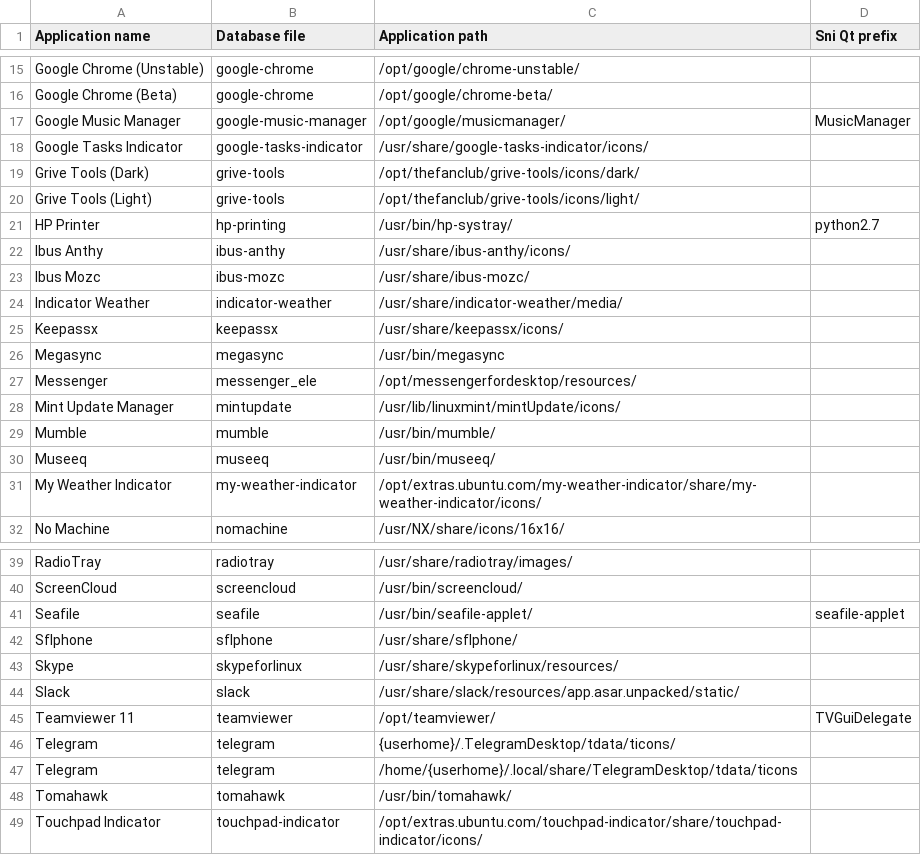
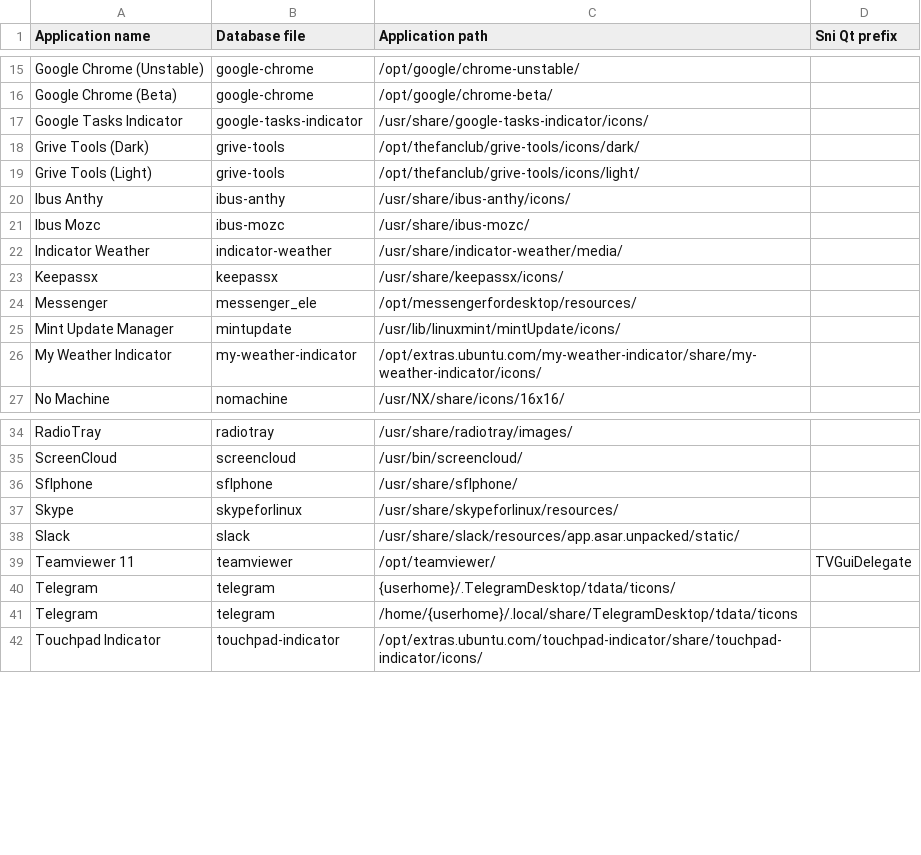
Before and after one commit to bilelmoussaoui/Hardcode-Tray, a CSV file: db.csv, drawn as a sheet; only a part is shown, gaps mark what is left out.

```diff
--- a/db.csv
+++ b/db.csv
@@ -16,3 +16,2 @@ Google Chrome (Unstable), google-chrome, /opt/google/chrome-unstable/,
 Google Chrome (Beta), google-chrome, /opt/google/chrome-beta/,
-Google Music Manager, google-music-manager, /opt/google/musicmanager/, MusicManager
 Google Tasks Indicator, google-tasks-indicator, /usr/share/google-tasks-indicator/icons/,
@@ -20,3 +19,2 @@ Grive Tools (Dark), grive-tools, /opt/thefanclub/grive-tools/icons/dark/,
 Grive Tools (Light), grive-tools, /opt/thefanclub/grive-tools/icons/light/,
-HP Printer, hp-printing, /usr/bin/hp-systray/, python2.7
 Ibus Anthy, ibus-anthy, /usr/share/ibus-anthy/icons/,
@@ -25,7 +23,4 @@ Indicator Weather, indicator-weather, /usr/share/indicator-weather/media/,
 Keepassx, keepassx, /usr/share/keepassx/icons/,
-Megasync, megasync, /usr/bin/megasync,
 Messenger, messenger_ele, /opt/messengerfordesktop/resources/,
 Mint Update Manager, mintupdate, /usr/lib/linuxmint/mintUpdate/icons/,
-Mumble, mumble, /usr/bin/mumble/,
-Museeq, museeq, /usr/bin/museeq/,
 My Weather Indicator, my-weather-indicator, /opt/extras.ubuntu.com/my-weather-indicator/share/my-weather-indicator/icons/,
@@ -40,3 +35,2 @@ RadioTray, radiotray, /usr/share/radiotray/images/,
 ScreenCloud, screencloud, /usr/bin/screencloud/,
-Seafile, seafile, /usr/bin/seafile-applet/, seafile-applet
 Sflphone, sflphone, /usr/share/sflphone/,
@@ -47,3 +41,2 @@ Telegram, telegram, {userhome}/.TelegramDesktop/tdata/ticons/,
 Telegram, telegram, /home/{userhome}/.local/share/TelegramDesktop/tdata/ticons,
-Tomahawk, tomahawk, /usr/bin/tomahawk/,
 Touchpad Indicator, touchpad-indicator, /opt/extras.ubuntu.com/touchpad-indicator/share/touchpad-indicator/icons/,
```
Also changed, not shown: 7 other files.
